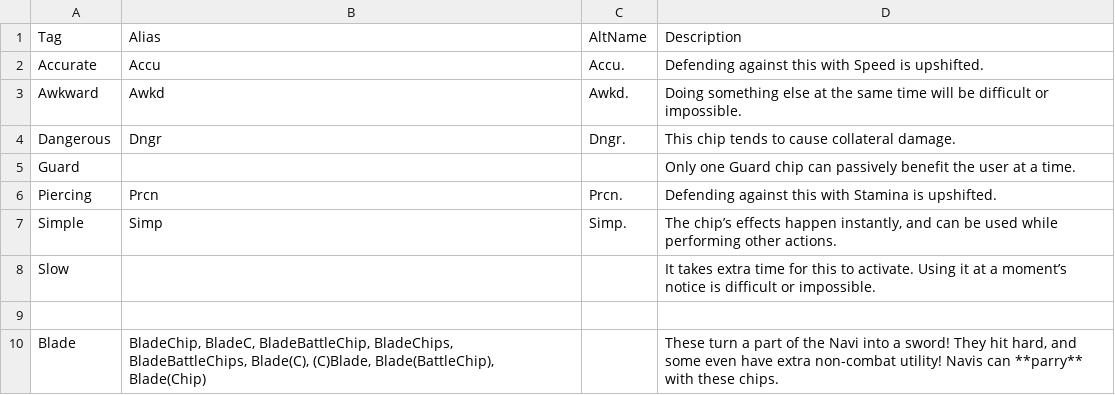
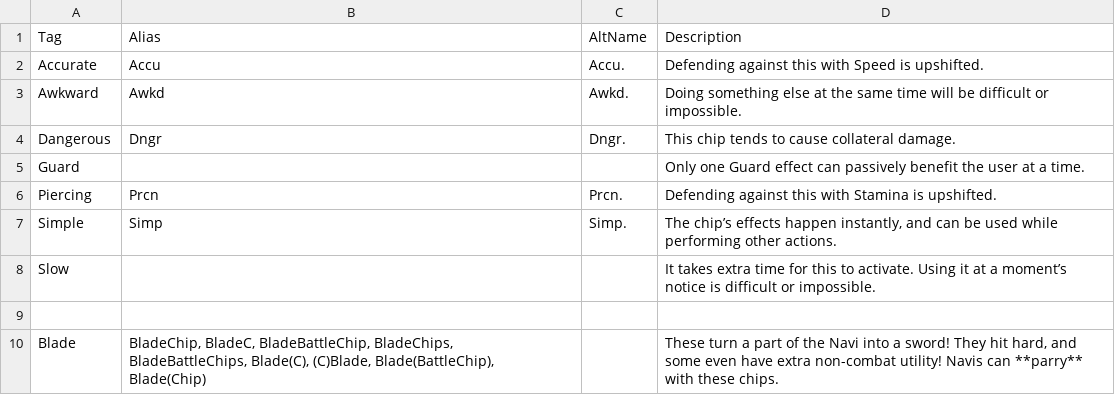
Before and after one commit to gskbladez/PROGBOT_CODE_DUMP, a TSV file: tagdata.tsv, drawn as a sheet; only a part is shown.

```diff
--- a/tagdata.tsv
+++ b/tagdata.tsv
@@ -4,3 +4,3 @@ Awkward	Awkd	Awkd.	Doing something else at the same time will be difficult or im
 Dangerous	Dngr	Dngr.	This chip tends to cause collateral damage.
-Guard			Only one Guard chip can passively benefit the user at a time.
+Guard			Only one Guard effect can passively benefit the user at a time.
 Piercing	Prcn	Prcn.	Defending against this with Stamina is upshifted.
```
Also changed, not shown: 2 other files.
